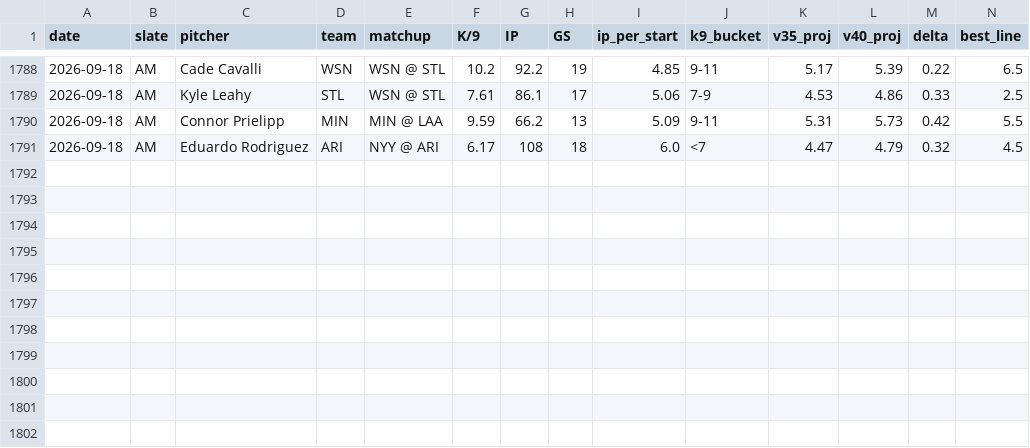
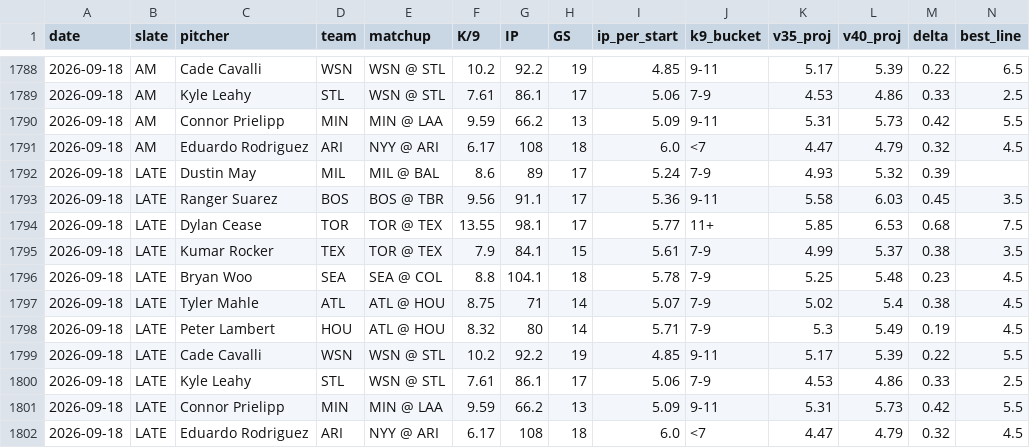
Before and after one commit to jordantaylorkurzweil-hash/MLB-Kprop-Pipeline, a CSV file: workspace/shadow_v35_vs_v40.csv, drawn as a sheet; only a part is shown, gaps mark what is left out; rows hold the shown columns only; the diff names each change by its address in the sheet, - before the commit and + after, or states it on an @@ line.

```diff
--- a/workspace/shadow_v35_vs_v40.csv
+++ b/workspace/shadow_v35_vs_v40.csv
+row 1792: 2026-09-18 | LATE | Dustin May | MIL | MIL @ BAL | 8.6 | 89 | 17 | 5.24 | 7-9 | 4.93 | 5.32 | 0.39
+row 1793: 2026-09-18 | LATE | Ranger Suarez | BOS | BOS @ TBR | 9.56 | 91.1 | 17 | 5.36 | 9-11 | 5.58 | 6.03 | 0.45 | 3.5
+row 1794: 2026-09-18 | LATE | Dylan Cease | TOR | TOR @ TEX | 13.55 | 98.1 | 17 | 5.77 | 11+ | 5.85 | 6.53 | 0.68 | 7.5
+row 1795: 2026-09-18 | LATE | Kumar Rocker | TEX | TOR @ TEX | 7.9 | 84.1 | 15 | 5.61 | 7-9 | 4.99 | 5.37 | 0.38 | 3.5
+row 1796: 2026-09-18 | LATE | Bryan Woo | SEA | SEA @ COL | 8.8 | 104.1 | 18 | 5.78 | 7-9 | 5.25 | 5.48 | 0.23 | 4.5
+row 1797: 2026-09-18 | LATE | Tyler Mahle | ATL | ATL @ HOU | 8.75 | 71 | 14 | 5.07 | 7-9 | 5.02 | 5.4 | 0.38 | 4.5
+row 1798: 2026-09-18 | LATE | Peter Lambert | HOU | ATL @ HOU | 8.32 | 80 | 14 | 5.71 | 7-9 | 5.3 | 5.49 | 0.19 | 4.5
+row 1799: 2026-09-18 | LATE | Cade Cavalli | WSN | WSN @ STL | 10.2 | 92.2 | 19 | 4.85 | 9-11 | 5.17 | 5.39 | 0.22 | 5.5
+row 1800: 2026-09-18 | LATE | Kyle Leahy | STL | WSN @ STL | 7.61 | 86.1 | 17 | 5.06 | 7-9 | 4.53 | 4.86 | 0.33 | 2.5
+row 1801: 2026-09-18 | LATE | Connor Prielipp | MIN | MIN @ LAA | 9.59 | 66.2 | 13 | 5.09 | 9-11 | 5.31 | 5.73 | 0.42 | 5.5
+row 1802: 2026-09-18 | LATE | Eduardo Rodriguez | ARI | NYY @ ARI | 6.17 | 108 | 18 | 6.0 | <7 | 4.47 | 4.79 | 0.32 | 4.5
```
Also changed, not shown: 3 other files.
